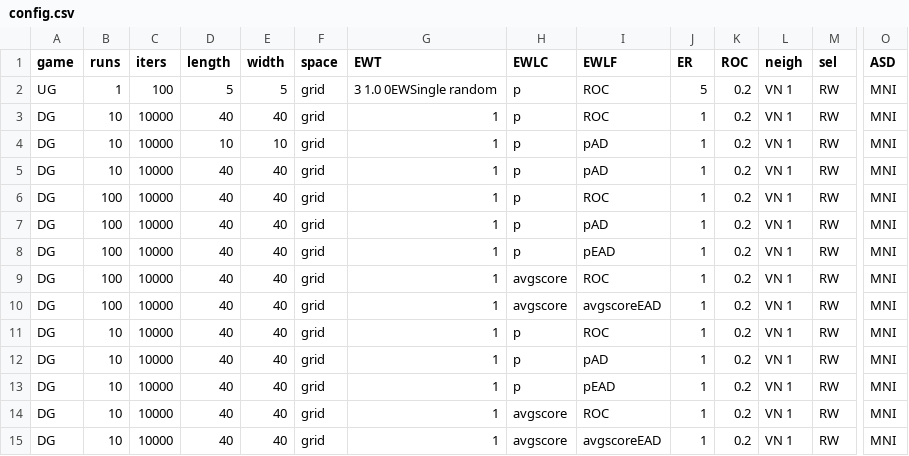
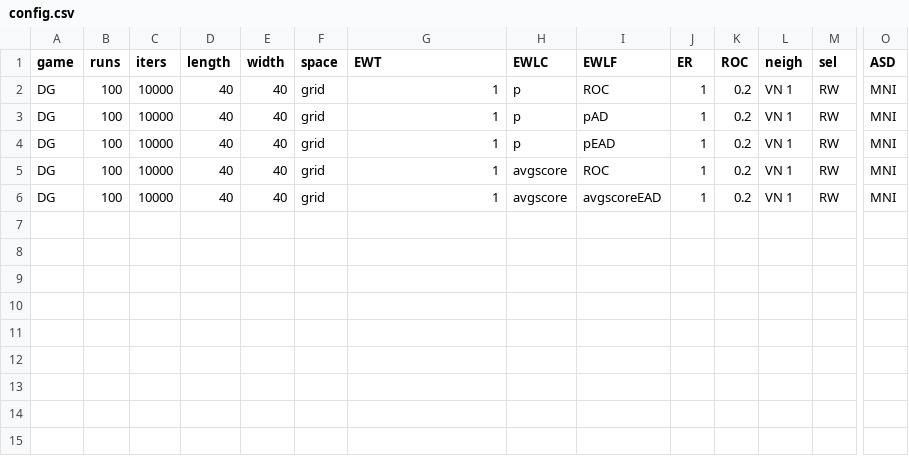
Before and after one commit to EvanORiordan/evoUG2, a CSV file: config.csv, drawn as a sheet; only a part is shown, gaps mark what is left out; rows hold the shown columns only; the diff names each change by its address in the sheet, - before the commit and + after, or states it on an @@ line.

```diff
--- a/config.csv
+++ b/config.csv
-row 2: UG | 1 | 100 | 5 | 5 | grid | 3 1.0 0EWSingle random | p | ROC | 5 | 0.2 | VN 1 | RW | MNI
-row 3: DG | 10 | 10000 | 40 | 40 | grid | 1 | p | ROC | 1 | 0.2 | VN 1 | RW | MNI
-row 4: DG | 10 | 10000 | 10 | 10 | grid | 1 | p | pAD | 1 | 0.2 | VN 1 | RW | MNI
-row 5: DG | 10 | 10000 | 40 | 40 | grid | 1 | p | pAD | 1 | 0.2 | VN 1 | RW | MNI
-row 11: DG | 10 | 10000 | 40 | 40 | grid | 1 | p | ROC | 1 | 0.2 | VN 1 | RW | MNI
-row 12: DG | 10 | 10000 | 40 | 40 | grid | 1 | p | pAD | 1 | 0.2 | VN 1 | RW | MNI
-row 13: DG | 10 | 10000 | 40 | 40 | grid | 1 | p | pEAD | 1 | 0.2 | VN 1 | RW | MNI
-row 14: DG | 10 | 10000 | 40 | 40 | grid | 1 | avgscore | ROC | 1 | 0.2 | VN 1 | RW | MNI
-row 15: DG | 10 | 10000 | 40 | 40 | grid | 1 | avgscore | avgscoreEAD | 1 | 0.2 | VN 1 | RW | MNI
```
Also changed, not shown: 1 other file.
